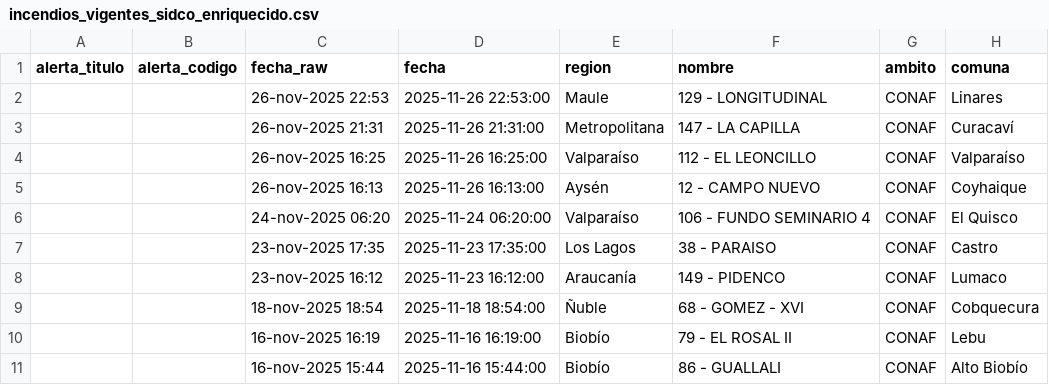
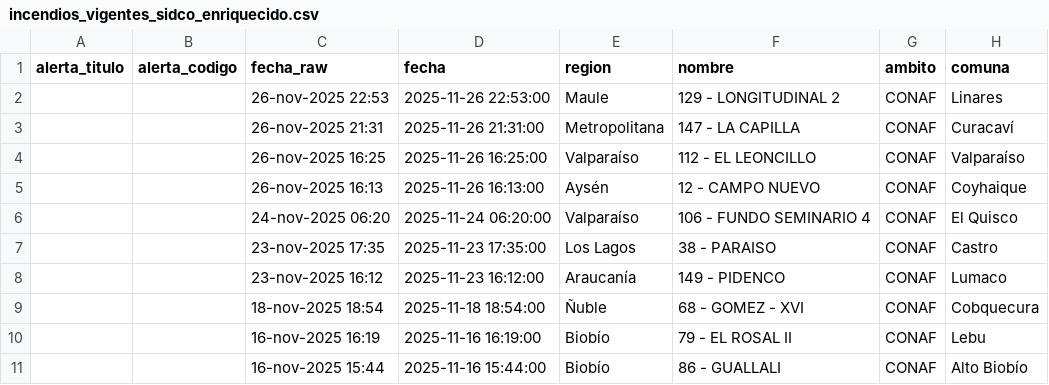
Before and after one commit to FranSENAPRED/sidco-incendios-scraper, a CSV file: incendios_vigentes_sidco_enriquecido.csv, drawn as a sheet; only a part is shown; the diff names each change by its address in the sheet, - before the commit and + after, or states it on an @@ line.

Commit message:
Actualizar CSV SIDCO

```diff
--- a/incendios_vigentes_sidco_enriquecido.csv
+++ b/incendios_vigentes_sidco_enriquecido.csv
-F2 (nombre): 129 - LONGITUDINAL
+F2 (nombre): 129 - LONGITUDINAL 2
```
